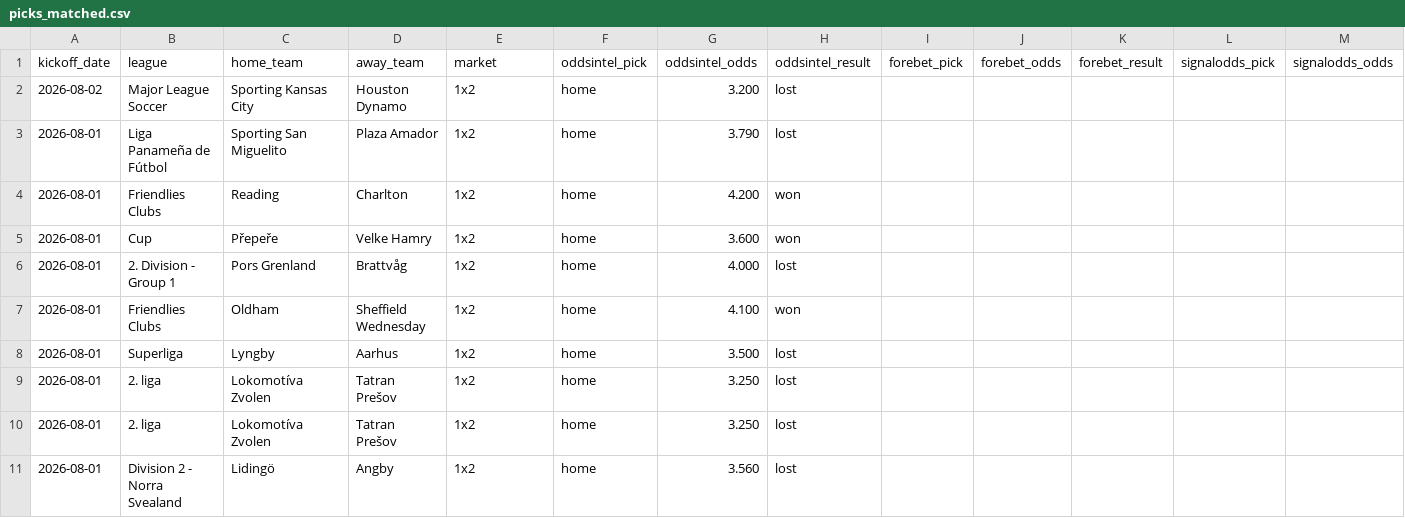
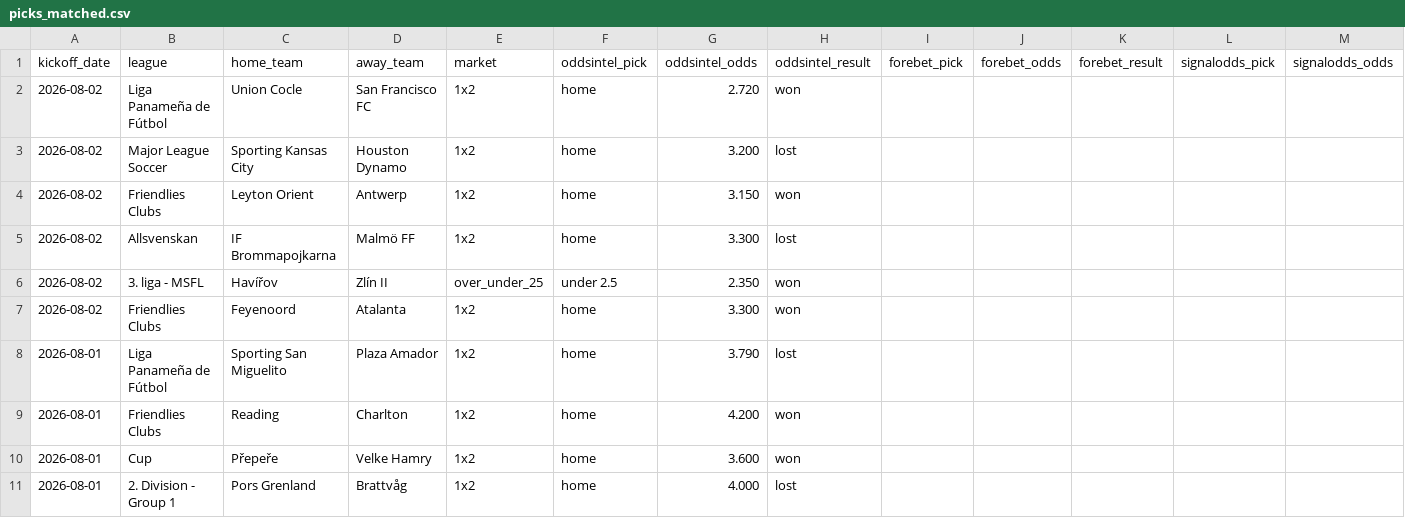
Before and after one commit to msellin/odds-intel-engine, a CSV file: ledger/picks_matched.csv, drawn as a sheet; only a part is shown; the shorter side is filled out with more unchanged rows; rows hold the shown columns only; the diff names each change by its address in the sheet, - before the commit and + after, or states it on an @@ line.

```diff
--- a/ledger/picks_matched.csv
+++ b/ledger/picks_matched.csv
+row 2: 2026-08-02 | Liga Panameña de Fútbol | Union Cocle | San Francisco FC | 1x2 | home | 2.720 | won
+row 4: 2026-08-02 | Friendlies Clubs | Leyton Orient | Antwerp | 1x2 | home | 3.150 | won
+row 5: 2026-08-02 | Allsvenskan | IF Brommapojkarna | Malmö FF | 1x2 | home | 3.300 | lost
+row 6: 2026-08-02 | 3. liga - MSFL | Havířov | Zlín II | over_under_25 | under 2.5 | 2.350 | won
+row 7: 2026-08-02 | Friendlies Clubs | Feyenoord | Atalanta | 1x2 | home | 3.300 | won
```
Also changed, not shown: ledger/picks_oddsintel.csv, ledger/picks_winnerodds.csv, 5 other files.
